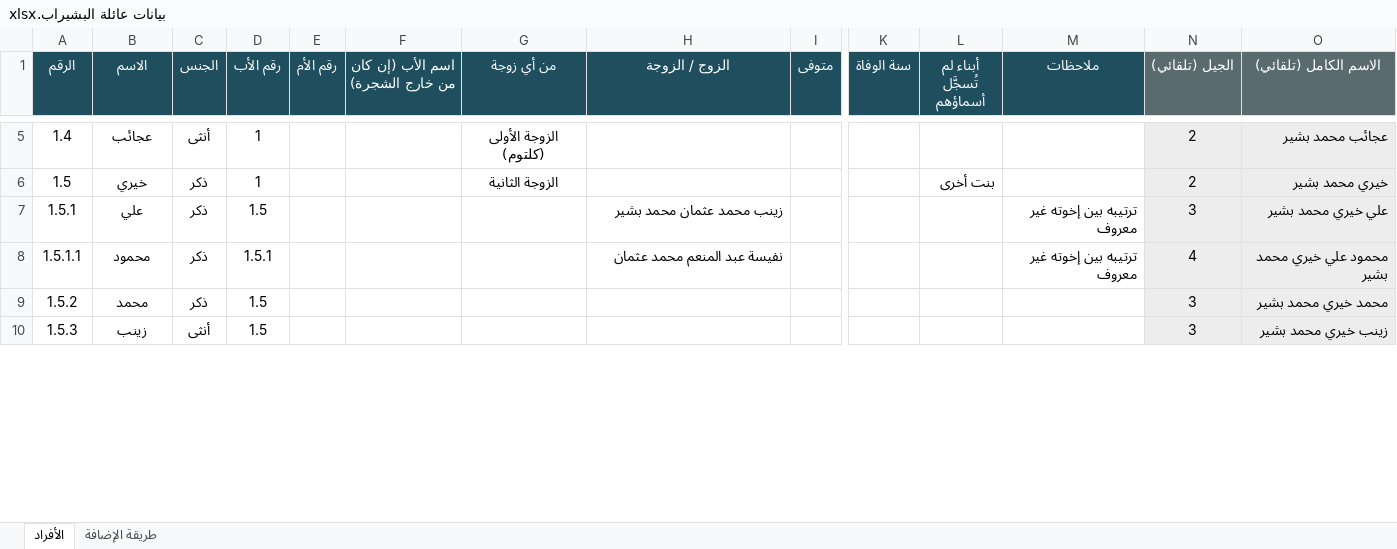
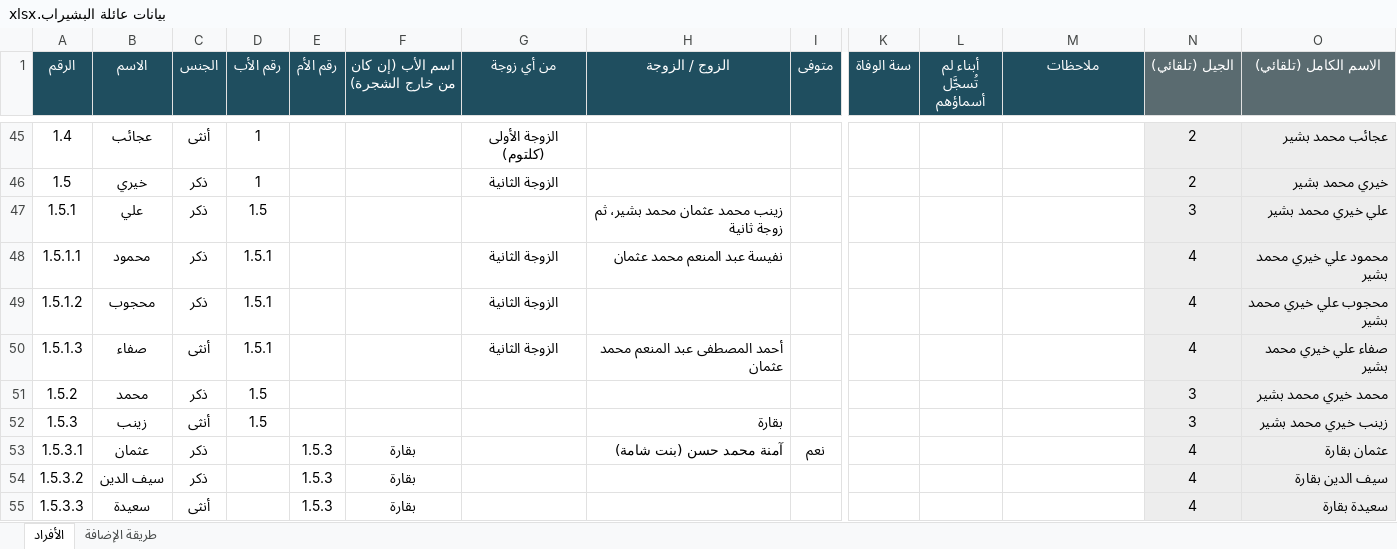
Before and after one commit to abdulhadibasheer11-debug/bashirab-family, an Excel workbook: source/بيانات عائلة البشيراب.xlsx, sheet الأفراد, drawn as a sheet; only a part is shown, gaps mark what is left out; values as stored, in another font and other column widths than the file's, no borders; addresses are those after the commit; rows hold the shown columns only; the diff covers the shown part only; the diff names each change by its address in the sheet, - before the commit and + after, or states it on an @@ line.

```diff
--- a/source/بيانات عائلة البشيراب.xlsx (sheet الأفراد)
+++ b/source/بيانات عائلة البشيراب.xlsx (sheet الأفراد)
-L46 (أبناء لم تُسجَّل أسماؤهم): بنت أخرى
+L46 (أبناء لم تُسجَّل أسماؤهم): (empty)
-H47 (الزوج / الزوجة): زينب محمد عثمان محمد بشير
+H47 (الزوج / الزوجة): زينب محمد عثمان محمد بشير، ثم زوجة ثانية
-M47:M48 (ملاحظات): ترتيبه بين إخوته غير معروف
+M47:M48 (ملاحظات): (empty)
-G48 (من أي زوجة): (empty)
+G48 (من أي زوجة): الزوجة الثانية
+row 49: 1.5.1.2 | محجوب | ذكر | 1.5.1 |  |  | الزوجة الثانية |  |  |  |  |  | 4 | محجوب علي خيري محمد بشير
+row 50: 1.5.1.3 | صفاء | أنثى | 1.5.1 |  |  | الزوجة الثانية | أحمد المصطفى عبد المنعم محمد عثمان |  |  |  |  | 4 | صفاء علي خيري محمد بشير
-H52 (الزوج / الزوجة): (empty)
+H52 (الزوج / الزوجة): بقارة
+row 53: 1.5.3.1 | عثمان | ذكر |  | 1.5.3 | بقارة |  | آمنة محمد حسن (بنت شامة) | نعم |  |  |  | 4 | عثمان بقارة
+row 54: 1.5.3.2 | سيف الدين | ذكر |  | 1.5.3 | بقارة |  |  |  |  |  |  | 4 | سيف الدين بقارة
+row 55: 1.5.3.3 | سعيدة | أنثى |  | 1.5.3 | بقارة |  |  |  |  |  |  | 4 | سعيدة بقارة
```
Also changed, not shown: 53 added rows and 73 edited cells elsewhere in this sheet, formulas that keep their value, 7 other files.
